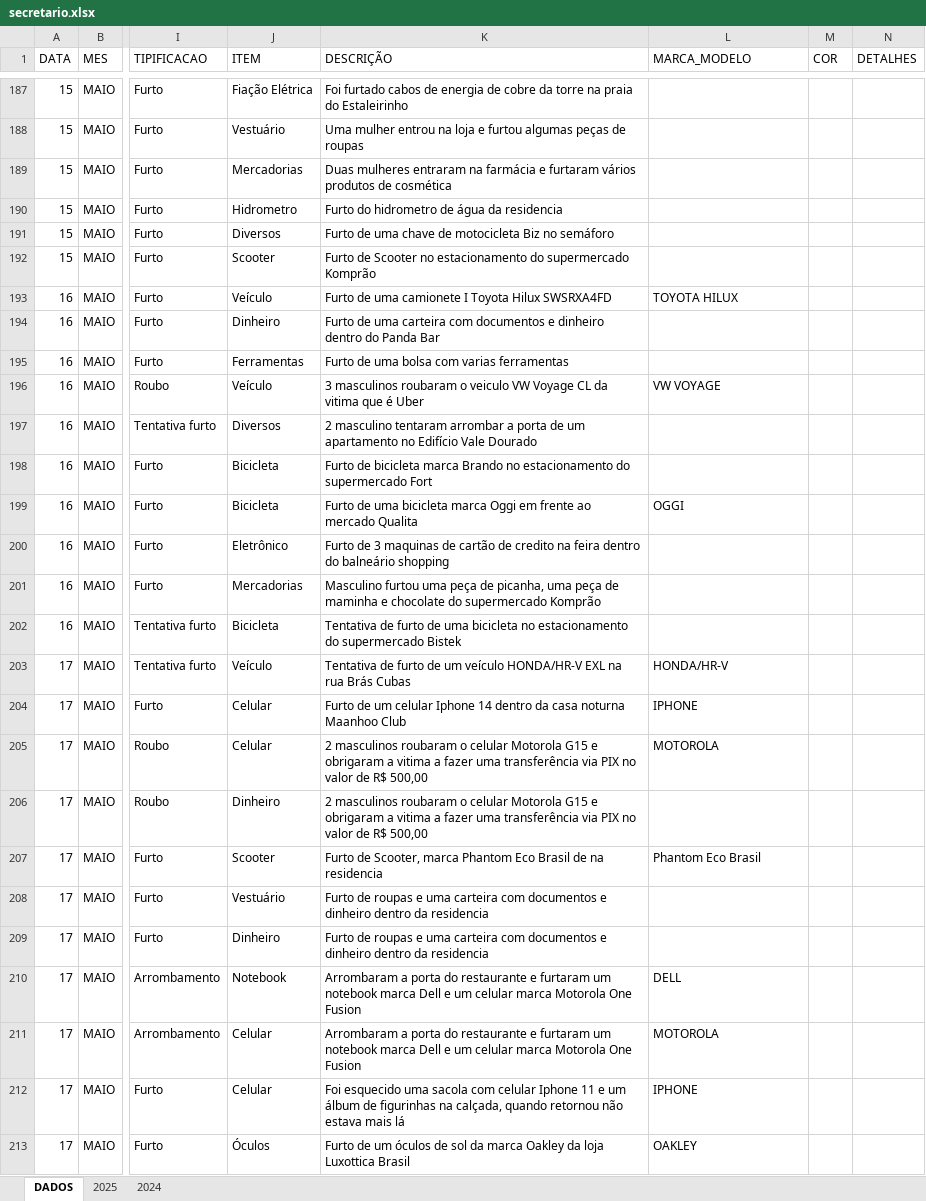
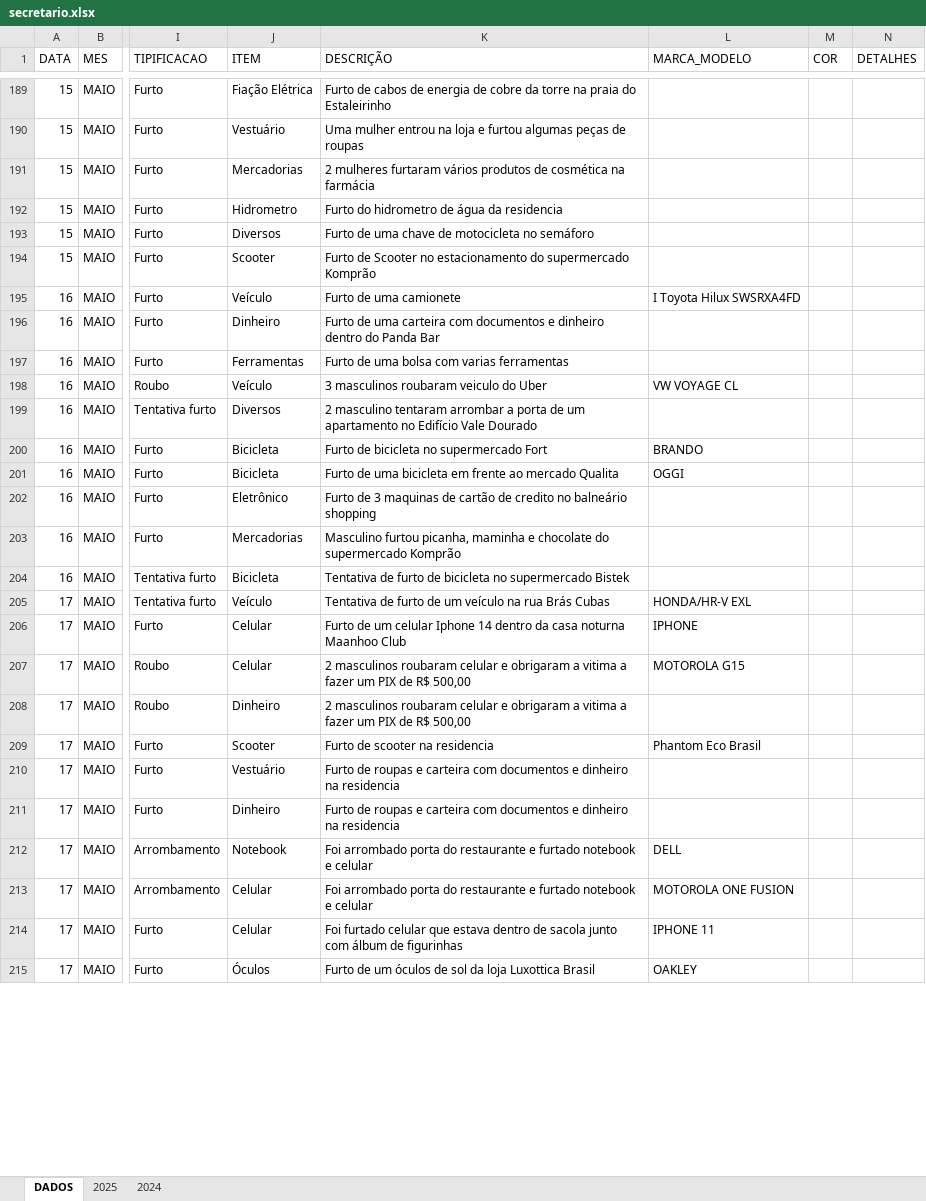
Before and after one commit to ronaldorocco/dashboard, an Excel workbook: secretario.xlsx, sheet DADOS, drawn as a sheet; only a part is shown, gaps mark what is left out; values as stored, in another font and other column widths than the file's, no cell formats; charts and pictures not drawn; addresses are those after the commit; the diff covers the shown part only; the diff names each change by its address in the sheet, - before the commit and + after, or states it on an @@ line.

```diff
--- a/secretario.xlsx (sheet DADOS)
+++ b/secretario.xlsx (sheet DADOS)
-K189 (DESCRIÇÃO): Foi furtado cabos de…
+K189 (DESCRIÇÃO): Furto de cabos de…
-K191 (DESCRIÇÃO): Duas mulheres entraram na farmácia e furtaram vários produtos de cosmética
+K191 (DESCRIÇÃO): 2 mulheres furtaram vários produtos de cosmética na farmácia
-K193 (DESCRIÇÃO): …de motocicleta Biz no semáforo
+K193 (DESCRIÇÃO): …de motocicleta no semáforo
-K195 (DESCRIÇÃO): Furto de uma camionete I Toyota Hilux SWSRXA4FD
+K195 (DESCRIÇÃO): Furto de uma camionete
-L195 (MARCA_MODELO): TOYOTA HILUX
+L195 (MARCA_MODELO): I Toyota Hilux SWSRXA4FD
-K198 (DESCRIÇÃO): …masculinos roubaram o veiculo VW Voyage CL da vitima que é Uber
+K198 (DESCRIÇÃO): …masculinos roubaram veiculo do Uber
-L198 (MARCA_MODELO): VW VOYAGE
+L198 (MARCA_MODELO): VW VOYAGE CL
-K200 (DESCRIÇÃO): …de bicicleta marca Brando no estacionamento do supermercado Fort
+K200 (DESCRIÇÃO): …de bicicleta no supermercado Fort
-L200 (MARCA_MODELO): (empty)
+L200 (MARCA_MODELO): BRANDO
-K201 (DESCRIÇÃO): …uma bicicleta marca Oggi em frente…
+K201 (DESCRIÇÃO): …uma bicicleta em frente…
-K202 (DESCRIÇÃO): …de credito na feira dentro do balneário shopping
+K202 (DESCRIÇÃO): …de credito no balneário shopping
-K203 (DESCRIÇÃO): Masculino furtou uma peça de picanha, uma peça de maminha e…
+K203 (DESCRIÇÃO): Masculino furtou picanha, maminha e…
-K204 (DESCRIÇÃO): …furto de uma bicicleta no estacionamento do supermercado Bistek
+K204 (DESCRIÇÃO): …furto de bicicleta no supermercado Bistek
-K205 (DESCRIÇÃO): …um veículo HONDA/HR-V EXL na rua…
+K205 (DESCRIÇÃO): …um veículo na rua…
-L205 (MARCA_MODELO): HONDA/HR-V
+L205 (MARCA_MODELO): HONDA/HR-V EXL
-K207:K208 (DESCRIÇÃO): …masculinos roubaram o celular Motorola G15 e obrigaram a vitima a fazer uma transferência via PIX no valor de R$…
+K207:K208 (DESCRIÇÃO): …masculinos roubaram celular e obrigaram a vitima a fazer um PIX de R$…
-L207 (MARCA_MODELO): MOTOROLA
+L207 (MARCA_MODELO): MOTOROLA G15
-K209 (DESCRIÇÃO): Furto de Scooter, marca Phantom Eco Brasil de na residencia
+K209 (DESCRIÇÃO): Furto de scooter na residencia
-K210:K211 (DESCRIÇÃO): …roupas e uma carteira com documentos e dinheiro dentro da residencia
+K210:K211 (DESCRIÇÃO): …roupas e carteira com documentos e dinheiro na residencia
-K212:K213 (DESCRIÇÃO): Arrombaram a porta do restaurante e furtaram um notebook marca Dell e um celular marca Motorola One Fusion
+K212:K213 (DESCRIÇÃO): Foi arrombado porta do restaurante e furtado notebook e celular
-L213 (MARCA_MODELO): MOTOROLA
+L213 (MARCA_MODELO): MOTOROLA ONE FUSION
-K214 (DESCRIÇÃO): Foi esquecido uma sacola com celular Iphone 11 e um álbum de figurinhas na calçada, quando retornou não estava mais lá
+K214 (DESCRIÇÃO): Foi furtado celular que estava dentro de sacola junto com álbum de figurinhas
-L214 (MARCA_MODELO): IPHONE
+L214 (MARCA_MODELO): IPHONE 11
-K215 (DESCRIÇÃO): …sol da marca Oakley da loja Luxottica…
+K215 (DESCRIÇÃO): …sol da loja Luxottica…
```
Also changed, not shown: 2 added rows and 254 edited cells elsewhere in this sheet, cell formats, 2 other files.
